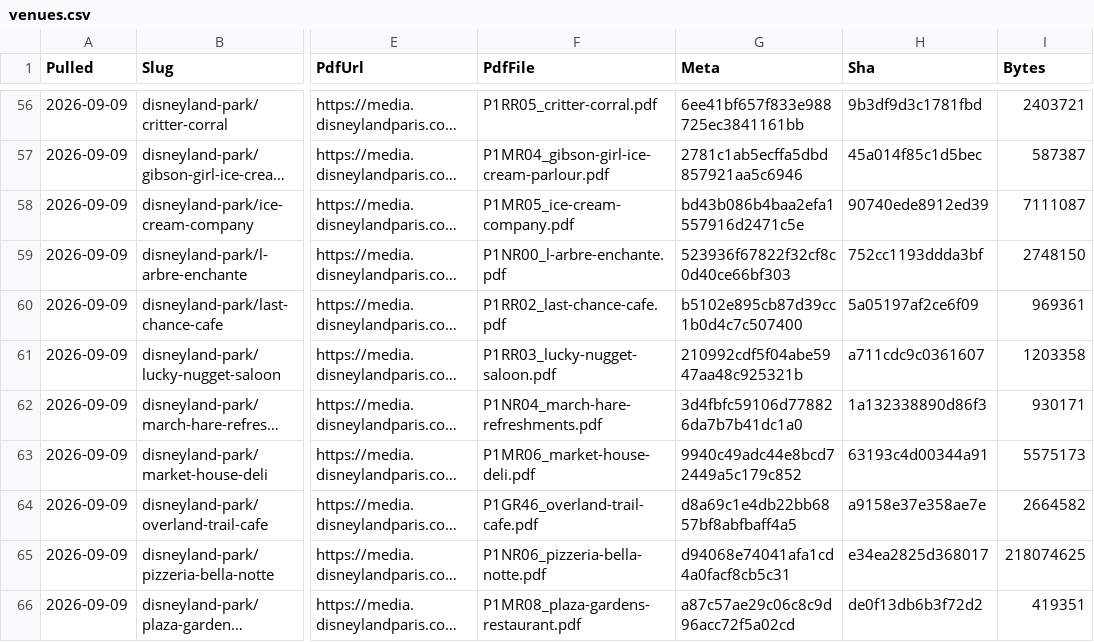
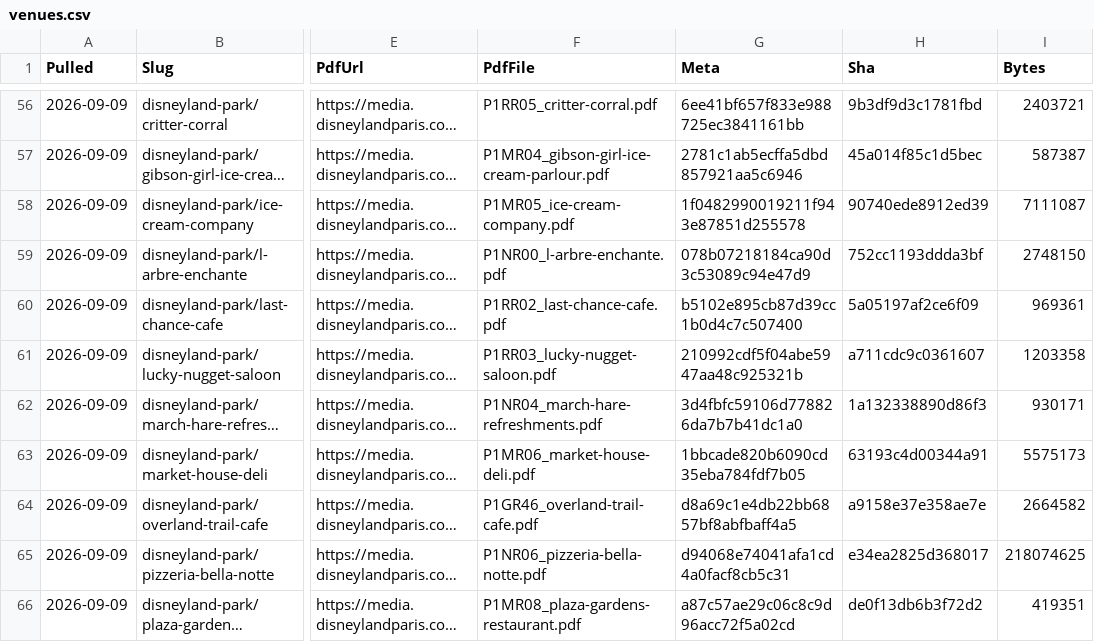
Before and after one commit to scoopdisney/paris-menu-watch, a CSV file: data/venues.csv, drawn as a sheet; only a part is shown, gaps mark what is left out; long unchanged cells end in …; the diff covers the shown part only; the diff names each change by its address in the sheet, - before the commit and + after, or states it on an @@ line.

```diff
--- a/data/venues.csv
+++ b/data/venues.csv
-G58 (Meta): bd43b086b4baa2efa1557916d2471c5e
+G58 (Meta): 1f0482990019211f943e87851d255578
-G59 (Meta): 523936f67822f32cf8c0d40ce66bf303
+G59 (Meta): 078b07218184ca90d3c53089c94e47d9
-G63 (Meta): 9940c49adc44e8bcd72449a5c179c852
+G63 (Meta): 1bbcade820b6090cd35eba784fdf7b05
```
Also changed, not shown: 8 edited cells elsewhere in this file, data/prices.csv.
